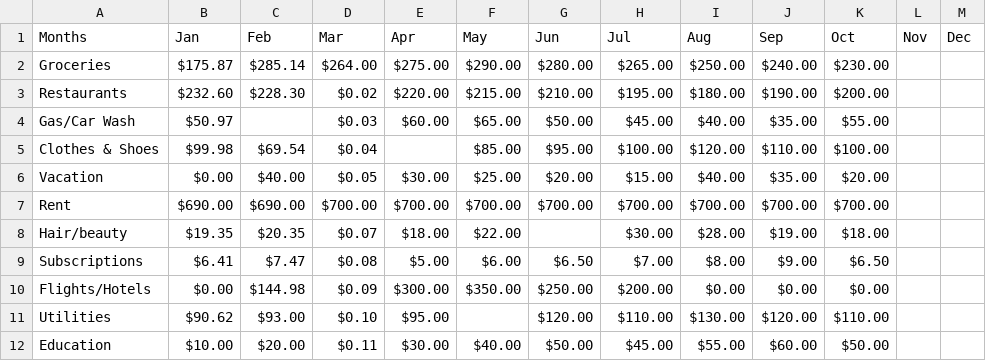
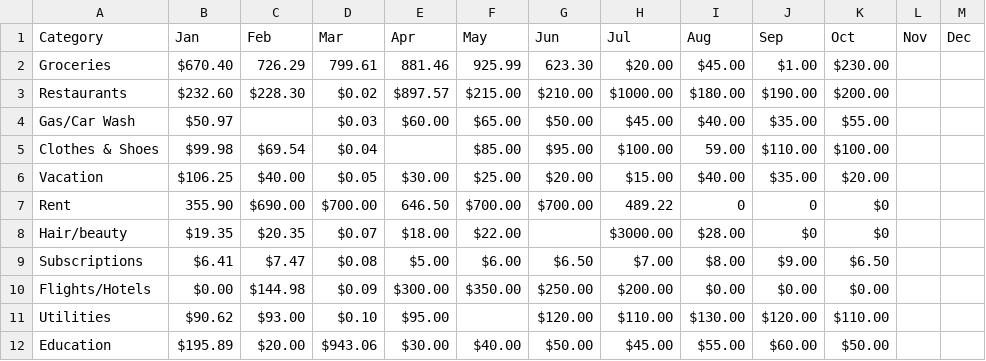
Before and after one commit to Mad1232/Expense-Analysis-DashBoard, a CSV file: Annual_Budget.csv, drawn as a sheet.

```diff
--- a/Annual_Budget.csv
+++ b/Annual_Budget.csv
@@ -1,9 +1,9 @@
-Months,Jan,Feb,Mar,Apr,May,Jun,Jul,Aug,Sep,Oct,Nov,Dec
-Groceries,$175.87,$285.14,$264.00,$275.00,$290.00,$280.00,$265.00,$250.00,$240.00,$230.00,,
-Restaurants,$232.60,$228.30,$0.02,$220.00,$215.00,$210.00,$195.00,$180.00,$190.00,$200.00,,
+Category,Jan,Feb,Mar,Apr,May,Jun,Jul,Aug,Sep,Oct,Nov,Dec
+Groceries,$670.40,726.29,799.61,881.46,925.99,623.30,$20.00,$45.00,$1.00,$230.00,,
+Restaurants,$232.60,$228.30,$0.02,$897.57,$215.00,$210.00,$1000.00,$180.00,$190.00,$200.00,,
 Gas/Car Wash,$50.97,,$0.03,$60.00,$65.00,$50.00,$45.00,$40.00,$35.00,$55.00,,
-Clothes & Shoes,$99.98,$69.54,$0.04,,$85.00,$95.00,$100.00,$120.00,$110.00,$100.00,,
-Vacation,$0.00,$40.00,$0.05,$30.00,$25.00,$20.00,$15.00,$40.00,$35.00,$20.00,,
-Rent,$690.00,$690.00,$700.00,$700.00,$700.00,$700.00,$700.00,$700.00,$700.00,$700.00,,
-Hair/beauty,$19.35,$20.35,$0.07,$18.00,$22.00,,$30.00,$28.00,$19.00,$18.00,,
+Clothes & Shoes,$99.98,$69.54,$0.04,,$85.00,$95.00,$100.00,59.00,$110.00,$100.00,,
+Vacation,$106.25,$40.00,$0.05,$30.00,$25.00,$20.00,$15.00,$40.00,$35.00,$20.00,,
+Rent,355.90,$690.00,$700.00,646.50,$700.00,$700.00,489.22,0,0,$0,,
+Hair/beauty,$19.35,$20.35,$0.07,$18.00,$22.00,,$3000.00,$28.00,$0,$0,,
 Subscriptions,$6.41,$7.47,$0.08,$5.00,$6.00,$6.50,$7.00,$8.00,$9.00,$6.50,,
@@ -11,2 +11,2 @@ Flights/Hotels,$0.00,$144.98,$0.09,$300.00,$350.00,$250.00,$200.00,$0.00,$0.00,$
 Utilities,$90.62,$93.00,$0.10,$95.00,,$120.00,$110.00,$130.00,$120.00,$110.00,,
-Education,$10.00,$20.00,$0.11,$30.00,$40.00,$50.00,$45.00,$55.00,$60.00,$50.00,,
+Education,$195.89,$20.00,$943.06,$30.00,$40.00,$50.00,$45.00,$55.00,$60.00,$50.00,,
```
Also changed, not shown: 1 other file.
